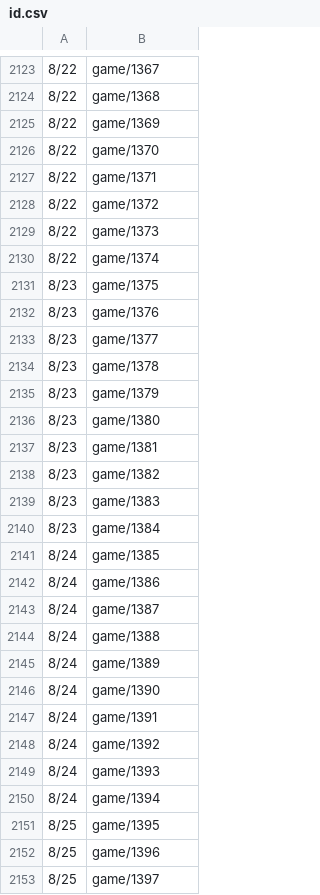
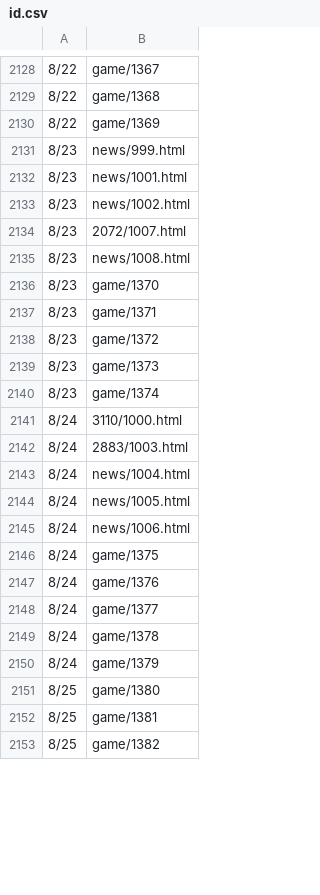
Before and after one commit to HZH1907/somenormalfile, a CSV file: id.csv, drawn as a sheet; only a part is shown, gaps mark what is left out; the diff covers the shown part only.

```diff
--- a/id.csv
+++ b/id.csv
@@ -2125,29 +2130,24 @@
 8/22,game/1369
-8/22,game/1370
-8/22,game/1371
-8/22,game/1372
-8/22,game/1373
-8/22,game/1374
-8/23,game/1375
-8/23,game/1376
-8/23,game/1377
-8/23,game/1378
-8/23,game/1379
-8/23,game/1380
-8/23,game/1381
-8/23,game/1382
-8/23,game/1383
-8/23,game/1384
-8/24,game/1385
-8/24,game/1386
-8/24,game/1387
-8/24,game/1388
-8/24,game/1389
-8/24,game/1390
-8/24,game/1391
-8/24,game/1392
-8/24,game/1393
-8/24,game/1394
-8/25,game/1395
-8/25,game/1396
-8/25,game/1397
+8/23,news/999.html
+8/23,news/1001.html
+8/23,news/1002.html
+8/23,2072/1007.html
+8/23,news/1008.html
+8/23,game/1370
+8/23,game/1371
+8/23,game/1372
+8/23,game/1373
+8/23,game/1374
+8/24,3110/1000.html
+8/24,2883/1003.html
+8/24,news/1004.html
+8/24,news/1005.html
+8/24,news/1006.html
+8/24,game/1375
+8/24,game/1376
+8/24,game/1377
+8/24,game/1378
+8/24,game/1379
+8/25,game/1380
+8/25,game/1381
+8/25,game/1382
```
Also changed, not shown: 5 added rows and 45 edited cells elsewhere in this file.
